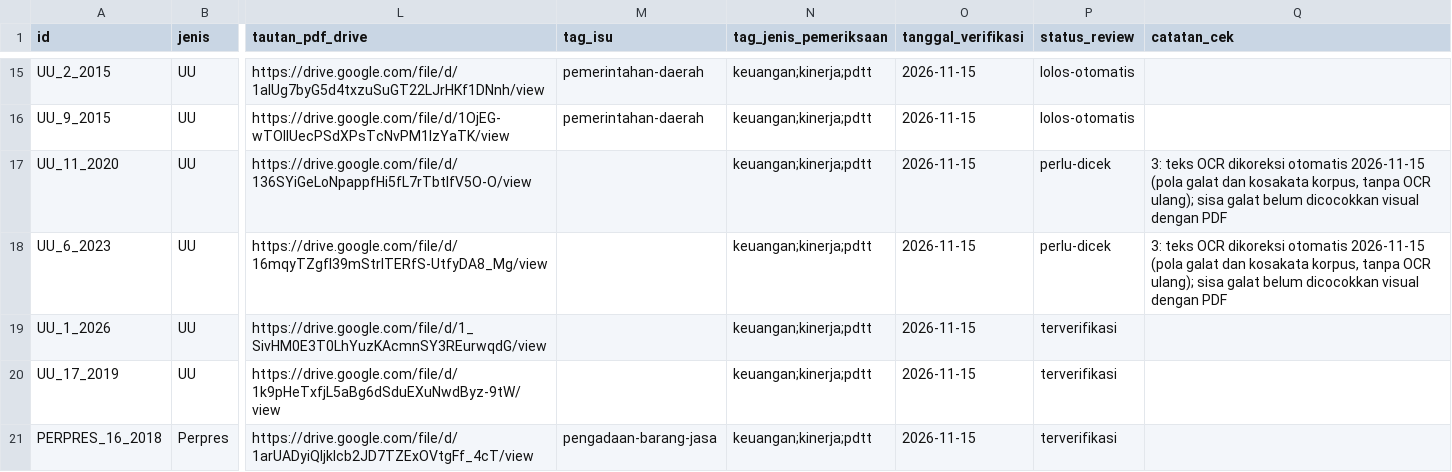
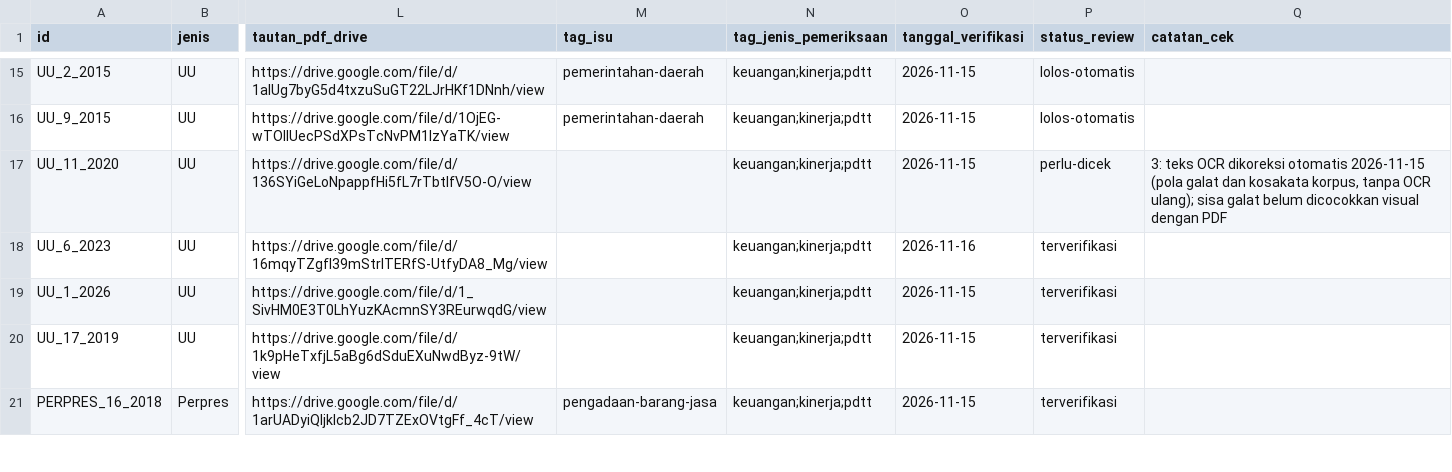
Before and after one commit to primaditra/korpus-pusat, a CSV file: katalog.csv, drawn as a sheet; only a part is shown, gaps mark what is left out; the diff names each change by its address in the sheet, - before the commit and + after, or states it on an @@ line.

```diff
--- a/katalog.csv
+++ b/katalog.csv
-O18 (tanggal_verifikasi): 2026-11-15
+O18 (tanggal_verifikasi): 2026-11-16
-P18 (status_review): perlu-dicek
+P18 (status_review): terverifikasi
-Q18 (catatan_cek): 3: teks OCR dikoreksi otomatis 2026-11-15 (pola galat dan kosakata korpus, tanpa OCR ulang); sisa galat belum dicocokkan visual dengan PDF
+Q18 (catatan_cek): (empty)
```
Also changed, not shown: 1 other file.
